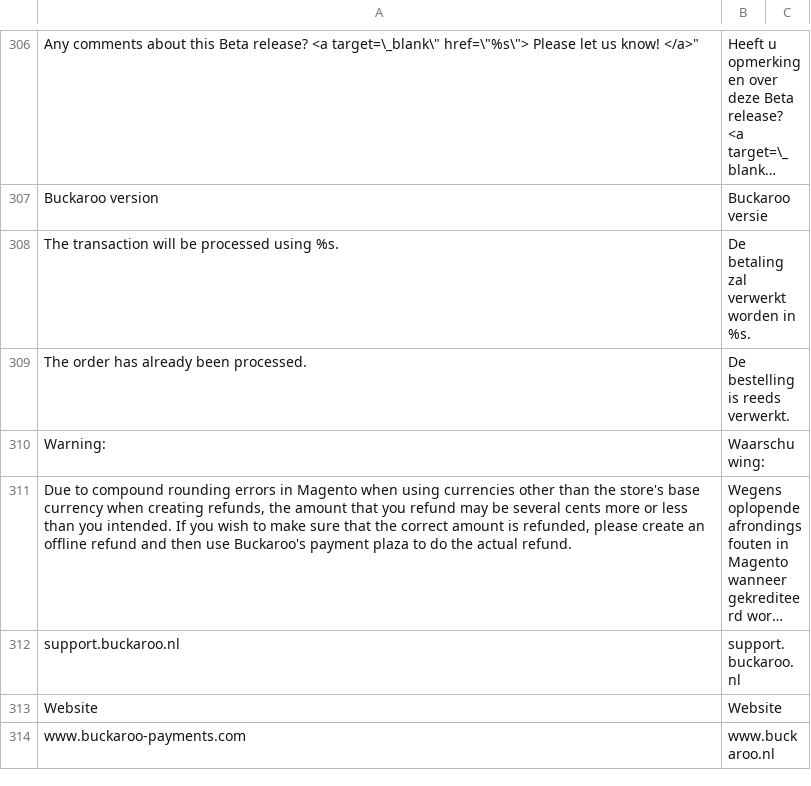
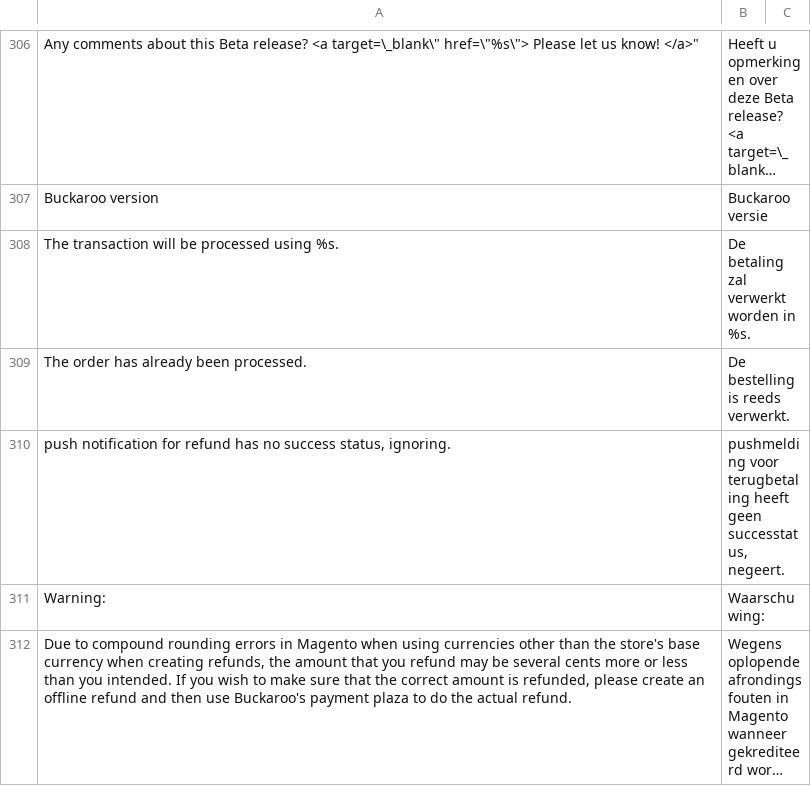
Before and after one commit to buckaroo-it/Magento2, a CSV file: i18n/nl_NL.csv, drawn as a sheet; only a part is shown, gaps mark what is left out; the shorter side is filled out with more unchanged rows; long unchanged cells end in …; the diff names each change by its address in the sheet, - before the commit and + after, or states it on an @@ line.

Commit message:
BP-631 Magento 2 - Failed refunds via plaza show up in Magento as successful

```diff
--- a/i18n/nl_NL.csv
+++ b/i18n/nl_NL.csv
+row 310: push notification for refund has no success status, ignoring. | pushmelding voor terugbetaling heeft geen successtatus, negeert.
```
Also changed, not shown: 1 other file.
